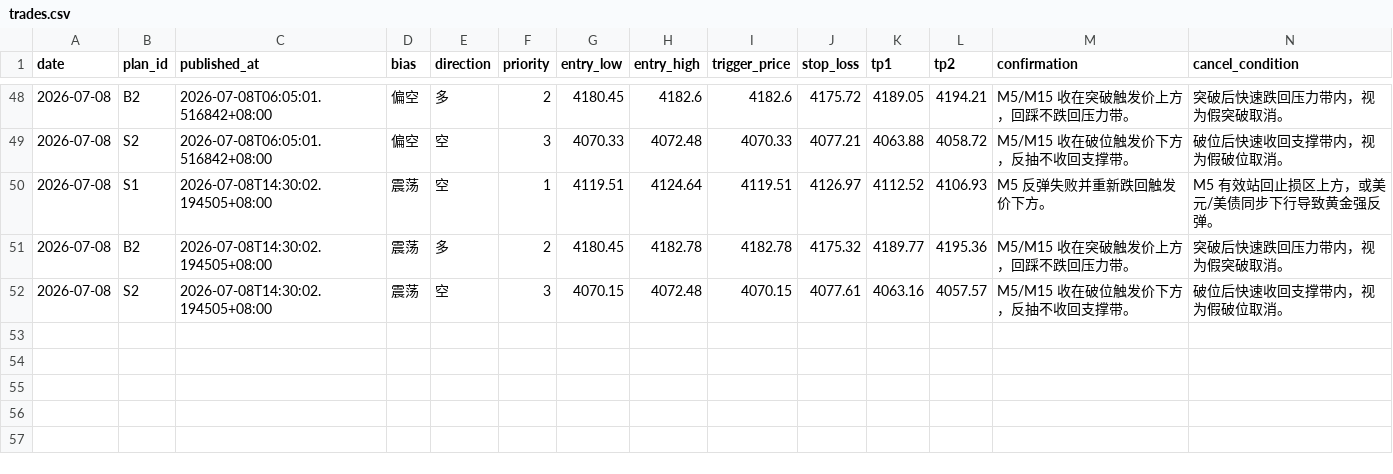
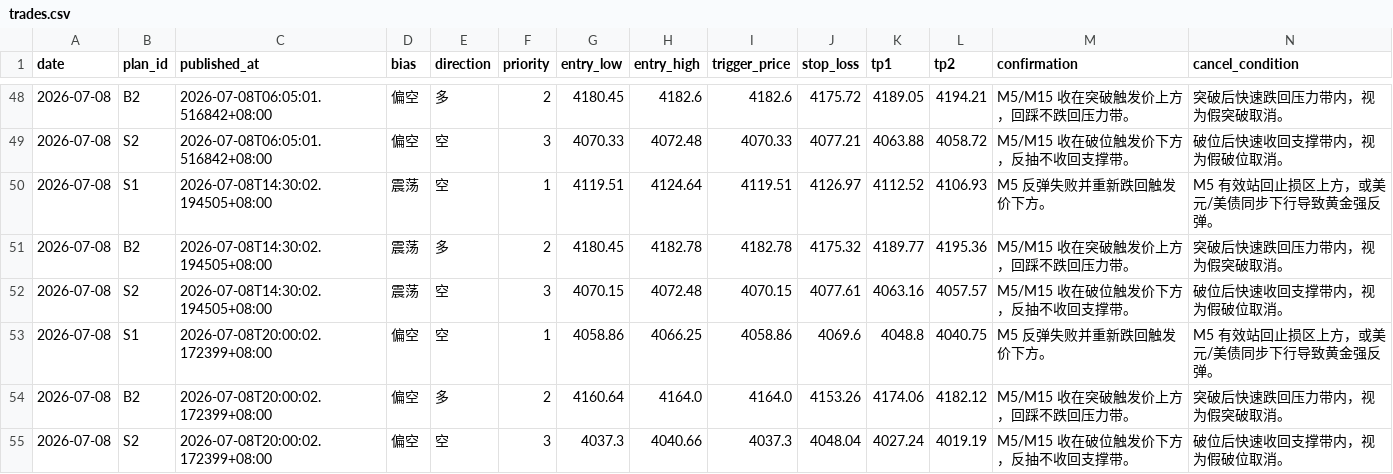
Before and after one commit to MatrixChoi/gold-advisor-dashboard, a CSV file: data/trades.csv, drawn as a sheet; only a part is shown, gaps mark what is left out; rows hold the shown columns only; the diff names each change by its address in the sheet, - before the commit and + after, or states it on an @@ line.

```diff
--- a/data/trades.csv
+++ b/data/trades.csv
+row 53: 2026-07-08 | S1 | 2026-07-08T20:00:02.172399+08:00 | 偏空 | 空 | 1 | 4058.86 | 4066.25 | 4058.86 | 4069.6 | 4048.8 | 4040.75 | M5 反弹失败并重新跌回触发价下方。 | M5 有效站回止损区上方，或美元/美债同步下行导致黄金强反弹。
+row 54: 2026-07-08 | B2 | 2026-07-08T20:00:02.172399+08:00 | 偏空 | 多 | 2 | 4160.64 | 4164.0 | 4164.0 | 4153.26 | 4174.06 | 4182.12 | M5/M15 收在突破触发价上方，回踩不跌回压力带。 | 突破后快速跌回压力带内，视为假突破取消。
+row 55: 2026-07-08 | S2 | 2026-07-08T20:00:02.172399+08:00 | 偏空 | 空 | 3 | 4037.3 | 4040.66 | 4037.3 | 4048.04 | 4027.24 | 4019.19 | M5/M15 收在破位触发价下方，反抽不收回支撑带。 | 破位后快速收回支撑带内，视为假破位取消。
```
Also changed, not shown: 3 other files.
